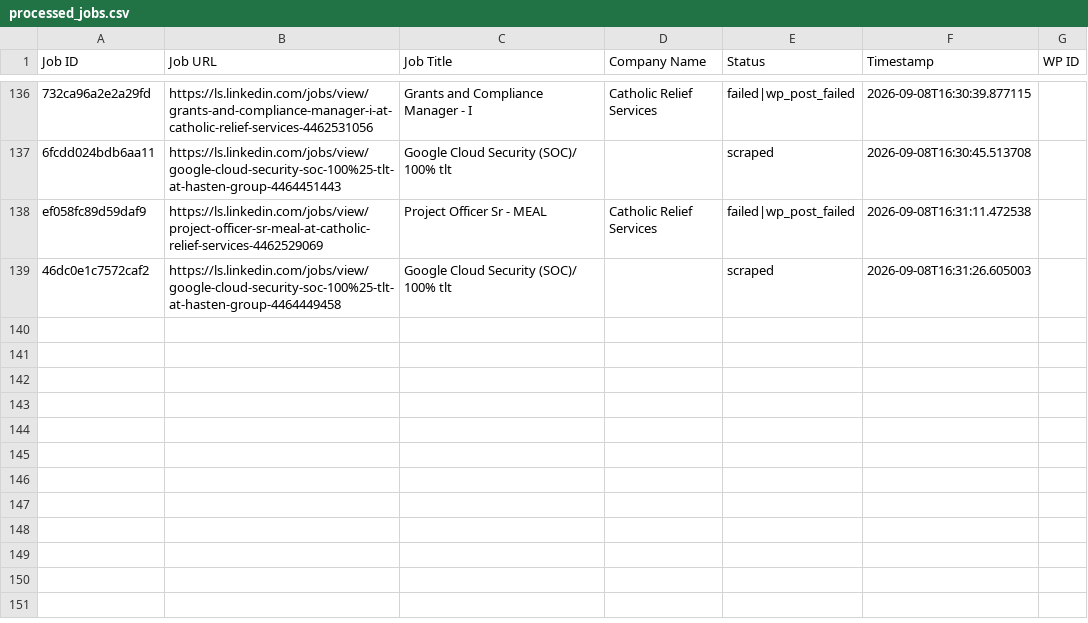
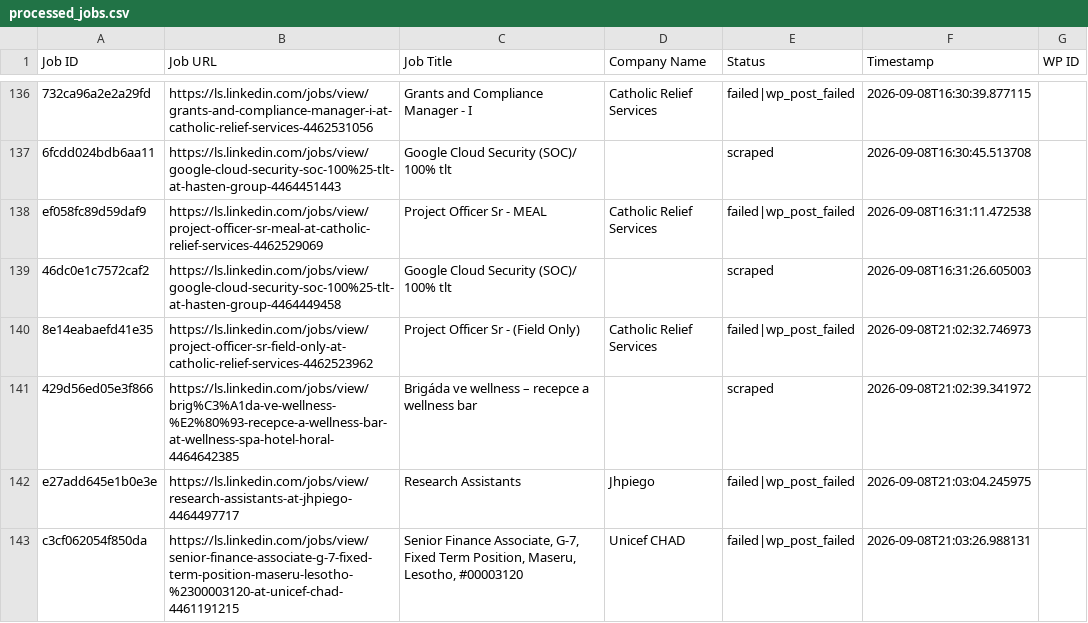
Before and after one commit to innovationinc2000/ls, a CSV file: processed_jobs.csv, drawn as a sheet; only a part is shown, gaps mark what is left out; the diff names each change by its address in the sheet, - before the commit and + after, or states it on an @@ line.

```diff
--- a/processed_jobs.csv
+++ b/processed_jobs.csv
+row 140: 8e14eabaefd41e35 | https://ls.linkedin.com/jobs/view/project-officer-sr-field-only-at-catholic-relief-services-4462523962 | Project Officer Sr - (Field Only) | Catholic Relief Services | failed|wp_post_failed | 2026-09-08T21:02:32.746973
+row 141: 429d56ed05e3f866 | https://ls.linkedin.com/jobs/view/brig%C3%A1da-ve-wellness-%E2%80%93-recepce-a-wellness-bar-at-wellness-spa-hotel-horal-4464642385 | Brigáda ve wellness – recepce a wellness bar |  | scraped | 2026-09-08T21:02:39.341972
+row 142: e27add645e1b0e3e | https://ls.linkedin.com/jobs/view/research-assistants-at-jhpiego-4464497717 | Research Assistants | Jhpiego | failed|wp_post_failed | 2026-09-08T21:03:04.245975
+row 143: c3cf062054f850da | https://ls.linkedin.com/jobs/view/senior-finance-associate-g-7-fixed-term-position-maseru-lesotho-%2300003120-at-unicef-chad-4461191215 | Senior Finance Associate, G-7, Fixed Term Position, Maseru, Lesotho, #00003120 | Unicef CHAD | failed|wp_post_failed | 2026-09-08T21:03:26.988131
```
